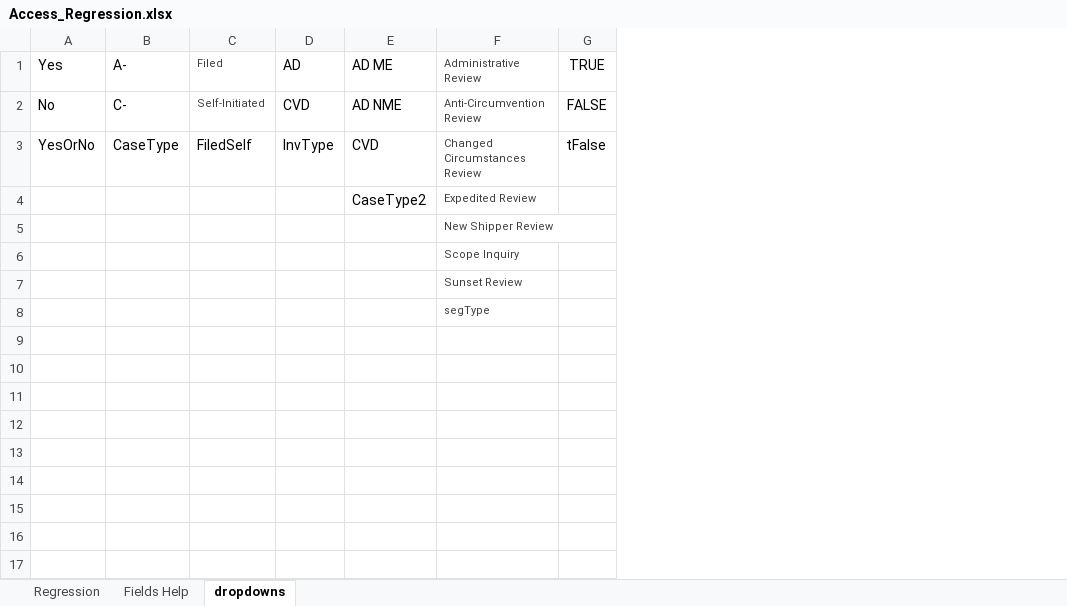
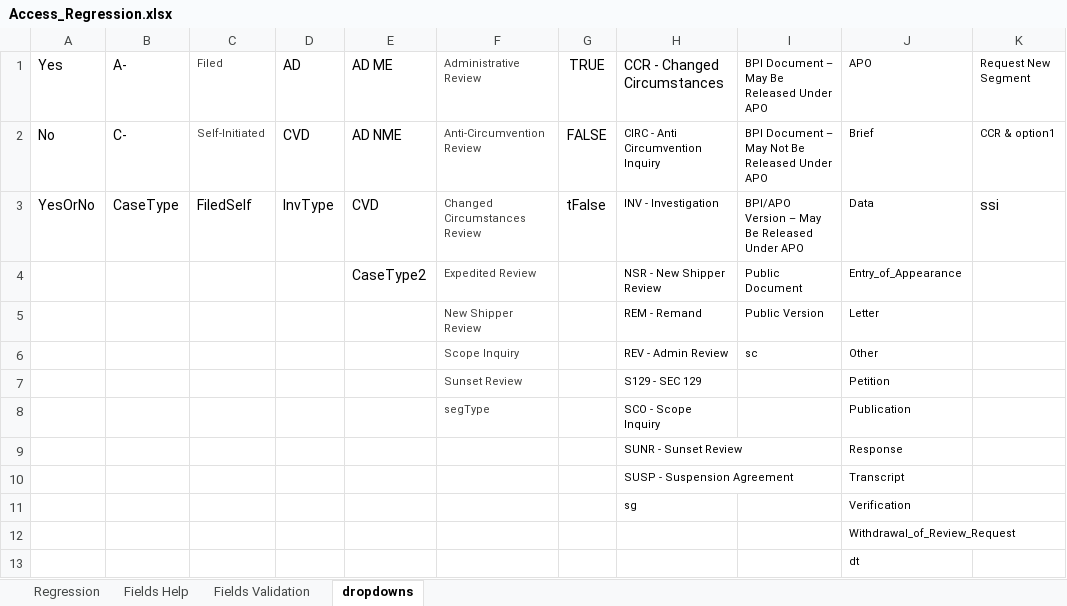
Before and after one commit to InternationalTradeAdministration/automation, an Excel workbook: ACCESS_SCRIPT/input_data/datapool/Access_Regression.xlsx, sheet dropdowns, drawn as a sheet; values as stored, in another font and other column widths than the file's, no borders; the diff names each change by its address in the sheet, - before the commit and + after, or states it on an @@ line.

```diff
--- a/ACCESS_SCRIPT/input_data/datapool/Access_Regression.xlsx (sheet dropdowns)
+++ b/ACCESS_SCRIPT/input_data/datapool/Access_Regression.xlsx (sheet dropdowns)
+sheet tab: Fields Validation
+column H (CCR - Changed Circumstances), rows 2-8: CIRC - Anti Circumvention Inquiry | INV - Investigation | NSR - New Shipper Review | REM - Remand | REV - Admin Review | S129 - SEC 129 | SCO - Scope Inquiry
+column I, rows 1-6: BPI Document – May Be Released Under APO | BPI Document – May Not Be Released Under APO | BPI/APO Version – May Be Released Under APO | Public Document | Public Version | sc
+column J (APO), rows 2-8: Brief | Data | Entry_of_Appearance | Letter | Other | Petition | Publication
+column K (Request New Segment), rows 2-3: CCR & option1 | ssi
+row 9:  |  |  |  |  |  |  | SUNR - Sunset Review |  | Response
+row 10:  |  |  |  |  |  |  | SUSP - Suspension Agreement |  | Transcript
+row 11:  |  |  |  |  |  |  | sg |  | Verification
+row 12:  |  |  |  |  |  |  |  |  | Withdrawal_of_Review_Request
+row 13:  |  |  |  |  |  |  |  |  | dt
```
Also changed, not shown: sheet Regression, ACCESS_SCRIPT/input_data/script/gui_map.xlsx, 4 other files.
